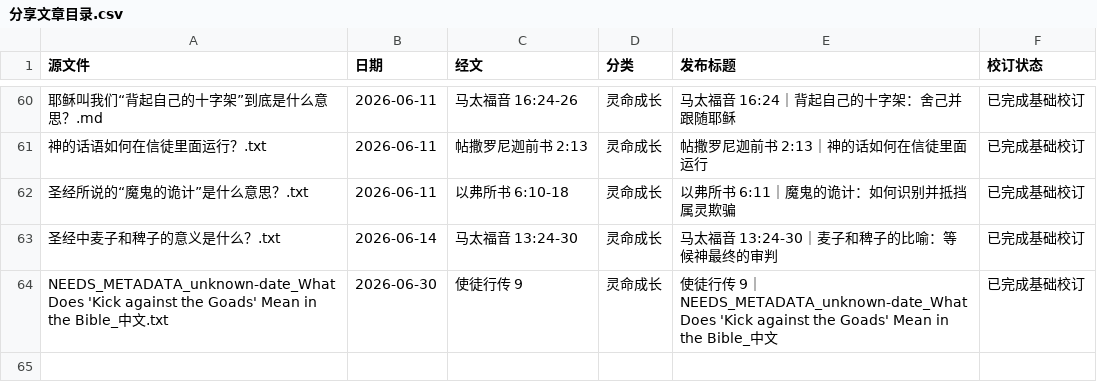
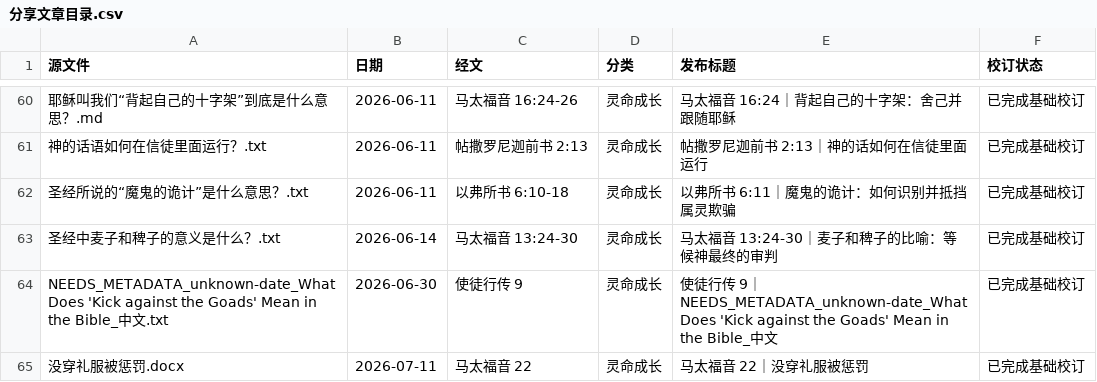
Before and after one commit to Ronnie0229/Ronnie0229.github.io, a CSV file: docs/内容整理报告/分享文章目录.csv, drawn as a sheet; only a part is shown, gaps mark what is left out; the diff names each change by its address in the sheet, - before the commit and + after, or states it on an @@ line.

```diff
--- a/docs/内容整理报告/分享文章目录.csv
+++ b/docs/内容整理报告/分享文章目录.csv
+row 65: 没穿礼服被惩罚.docx | 2026-07-11 | 马太福音 22 | 灵命成长 | 马太福音 22｜没穿礼服被惩罚 | 已完成基础校订
```
Also changed, not shown: 1 other file.
